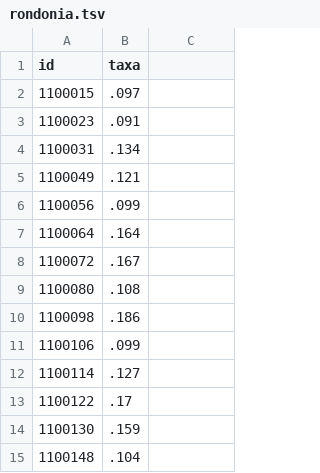
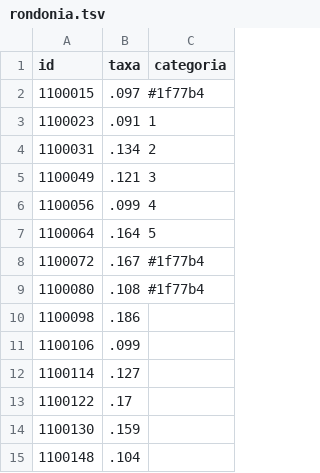
Before and after one commit to claytoncova/swarp, a TSV file: rondonia.tsv, drawn as a sheet; only a part is shown.

Commit message:
Update rondonia.tsv

```diff
--- a/rondonia.tsv
+++ b/rondonia.tsv
@@ -1,10 +1,10 @@
-id	taxa
-1100015	 .097
-1100023	 .091
-1100031	 .134
-1100049	 .121
-1100056	 .099
-1100064	 .164
-1100072	 .167
-1100080	 .108
+id	taxa	categoria
+1100015	 .097  #1f77b4
+1100023	 .091  1
+1100031	 .134  2
+1100049	 .121  3
+1100056	 .099  4
+1100064	 .164  5
+1100072	 .167  #1f77b4
+1100080	 .108  #1f77b4
 1100098	 .186
```
